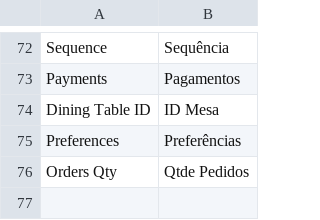
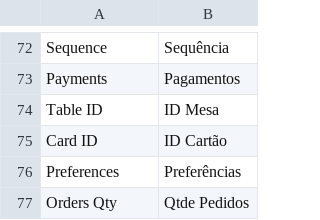
Before and after one commit to gamuzatech/tolucastore-openmage, a CSV file: app/locale/pt_BR/Toluca_PDV.csv, drawn as a sheet; only a part is shown, gaps mark what is left out.

Commit message:
Atualizado modulos Toluca_PDV, Gamuza_Brazil, Gamuza_Mobile: adicionado suporte inicial a cartão / mesa

```diff
--- a/app/locale/pt_BR/Toluca_PDV.csv
+++ b/app/locale/pt_BR/Toluca_PDV.csv
@@ -73,3 +73,4 @@
 "Payments","Pagamentos"
-"Dining Table ID","ID Mesa"
+"Table ID","ID Mesa"
+"Card ID","ID Cartão"
 "Preferences","Preferências"
```
Also changed, not shown: app/locale/pt_BR/Gamuza_Mobile.csv, 17 other files.
